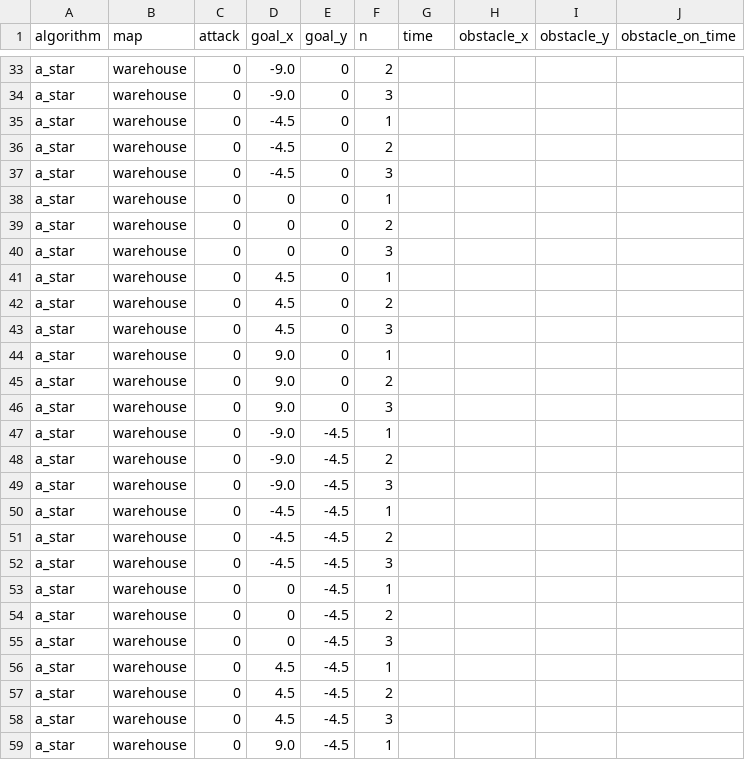
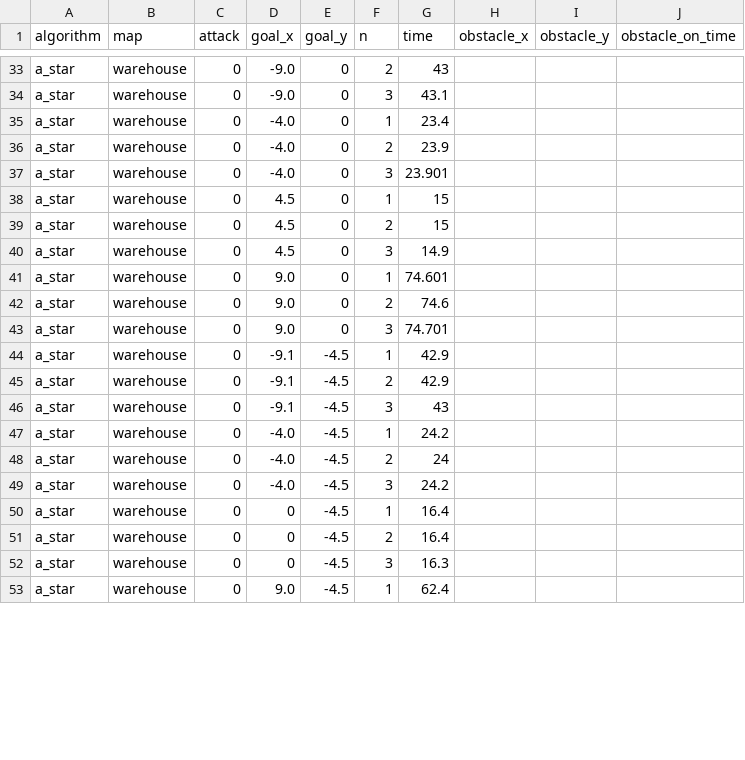
Before and after one commit to adrian-szvoren/ros_motion_planning, a CSV file: data/data.csv, drawn as a sheet; only a part is shown, gaps mark what is left out; removed rows and columns are numbered as before the commit, all else as after; the diff covers the shown part only; the diff names each change by its address in the sheet, - before the commit and + after, or states it on an @@ line.

```diff
--- a/data/data.csv
+++ b/data/data.csv
-G33 (time): (empty)
+G33 (time): 43
-G34 (time): (empty)
+G34 (time): 43.1
-D35:D37 (goal_x): -4.5
+D35:D37 (goal_x): -4.0
-G35 (time): (empty)
+G35 (time): 23.4
-G36 (time): (empty)
+G36 (time): 23.9
-G37 (time): (empty)
+G37 (time): 23.901
-row 38: a_star | warehouse | 0 | 0 | 0 | 1
-row 39: a_star | warehouse | 0 | 0 | 0 | 2
-row 40: a_star | warehouse | 0 | 0 | 0 | 3
-G38:G39 (time): (empty)
+G38:G39 (time): 15
-G40 (time): (empty)
+G40 (time): 14.9
-G41 (time): (empty)
+G41 (time): 74.601
-G42 (time): (empty)
+G42 (time): 74.6
-G43 (time): (empty)
+G43 (time): 74.701
-D44:D46 (goal_x): -9.0
+D44:D46 (goal_x): -9.1
-G44:G45 (time): (empty)
+G44:G45 (time): 42.9
-G46 (time): (empty)
+G46 (time): 43
-D47:D49 (goal_x): -4.5
+D47:D49 (goal_x): -4.0
-G47 (time): (empty)
+G47 (time): 24.2
-G48 (time): (empty)
+G48 (time): 24
-G49 (time): (empty)
+G49 (time): 24.2
-G50:G51 (time): (empty)
+G50:G51 (time): 16.4
-G52 (time): (empty)
+G52 (time): 16.3
-row 56: a_star | warehouse | 0 | 4.5 | -4.5 | 1
-row 57: a_star | warehouse | 0 | 4.5 | -4.5 | 2
-row 58: a_star | warehouse | 0 | 4.5 | -4.5 | 3
-G53 (time): (empty)
+G53 (time): 62.4
```
Also changed, not shown: 6 removed rows and 61 edited cells elsewhere in this file, 5 other files.
